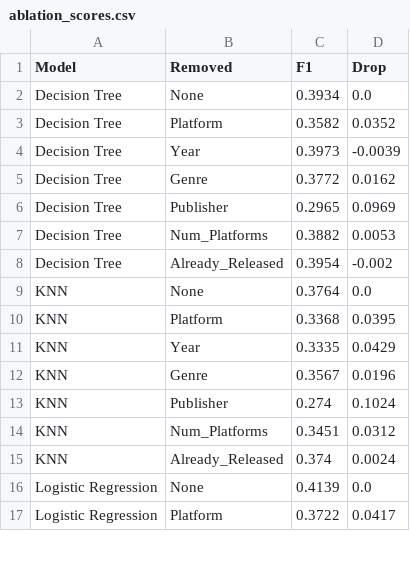
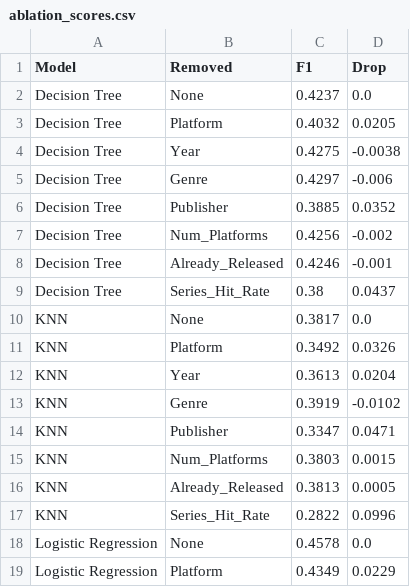
Before and after one commit to Amuo007/Machine-Learning-to-Predict-Whether-a-Video-Game-Will-Be-a-Hit, a CSV file: results/ablation_scores.csv, drawn as a sheet; only a part is shown; the diff covers the shown part only.

```diff
--- a/results/ablation_scores.csv
+++ b/results/ablation_scores.csv
@@ -1,17 +1,19 @@
 Model,Removed,F1,Drop
-Decision Tree,None,0.3934,0.0
-Decision Tree,Platform,0.3582,0.0352
-Decision Tree,Year,0.3973,-0.0039
-Decision Tree,Genre,0.3772,0.0162
-Decision Tree,Publisher,0.2965,0.0969
-Decision Tree,Num_Platforms,0.3882,0.0053
-Decision Tree,Already_Released,0.3954,-0.002
-KNN,None,0.3764,0.0
-KNN,Platform,0.3368,0.0395
-KNN,Year,0.3335,0.0429
-KNN,Genre,0.3567,0.0196
-KNN,Publisher,0.274,0.1024
-KNN,Num_Platforms,0.3451,0.0312
-KNN,Already_Released,0.374,0.0024
-Logistic Regression,None,0.4139,0.0
-Logistic Regression,Platform,0.3722,0.0417
+Decision Tree,None,0.4237,0.0
+Decision Tree,Platform,0.4032,0.0205
+Decision Tree,Year,0.4275,-0.0038
+Decision Tree,Genre,0.4297,-0.006
+Decision Tree,Publisher,0.3885,0.0352
+Decision Tree,Num_Platforms,0.4256,-0.002
+Decision Tree,Already_Released,0.4246,-0.001
+Decision Tree,Series_Hit_Rate,0.38,0.0437
+KNN,None,0.3817,0.0
+KNN,Platform,0.3492,0.0326
+KNN,Year,0.3613,0.0204
+KNN,Genre,0.3919,-0.0102
+KNN,Publisher,0.3347,0.0471
+KNN,Num_Platforms,0.3803,0.0015
+KNN,Already_Released,0.3813,0.0005
+KNN,Series_Hit_Rate,0.2822,0.0996
+Logistic Regression,None,0.4578,0.0
+Logistic Regression,Platform,0.4349,0.0229
```
Also changed, not shown: 3 added rows and 36 edited cells elsewhere in this file, results/model_scores.csv, 14 other files.
